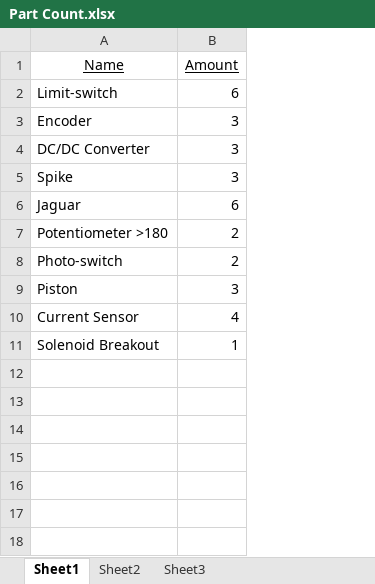
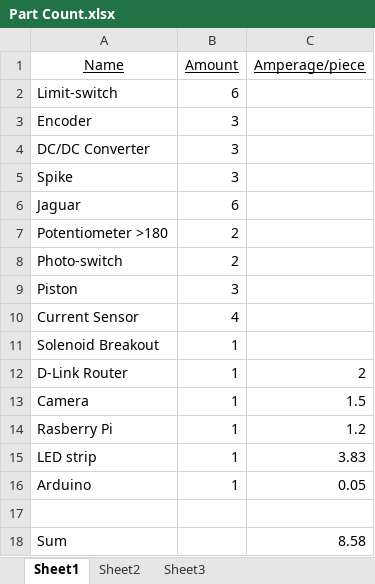
Before and after one commit to Techbrick/Reference, an Excel workbook: Part Count.xlsx, sheet Sheet1, drawn as a sheet; values as stored, in another font and other column widths than the file's, no borders; the diff names each change by its address in the sheet, - before the commit and + after, or states it on an @@ line.

Commit message:
Added amperage needed to Part Count.xlsx

```diff
--- a/Part Count.xlsx (sheet Sheet1)
+++ b/Part Count.xlsx (sheet Sheet1)
+column C (Amperage/piece), empty
+row 12: D-Link Router | 1 | 2
+row 13: Camera | 1 | 1.5
+row 14: Rasberry Pi | 1 | 1.2
+row 15: LED strip | 1 | 3.83
+row 16: Arduino | 1 | 0.05
+row 17: (empty)
+row 18: Sum |  | 8.58
```
